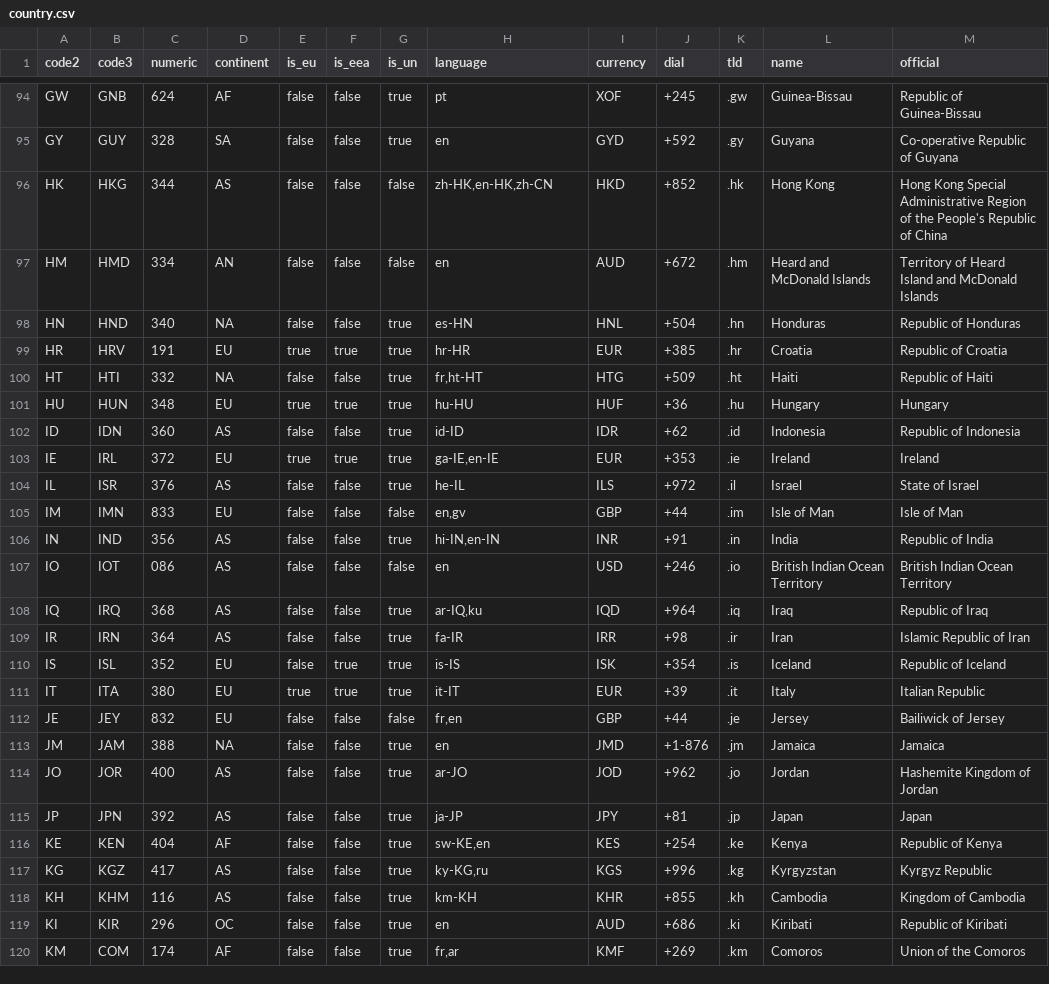
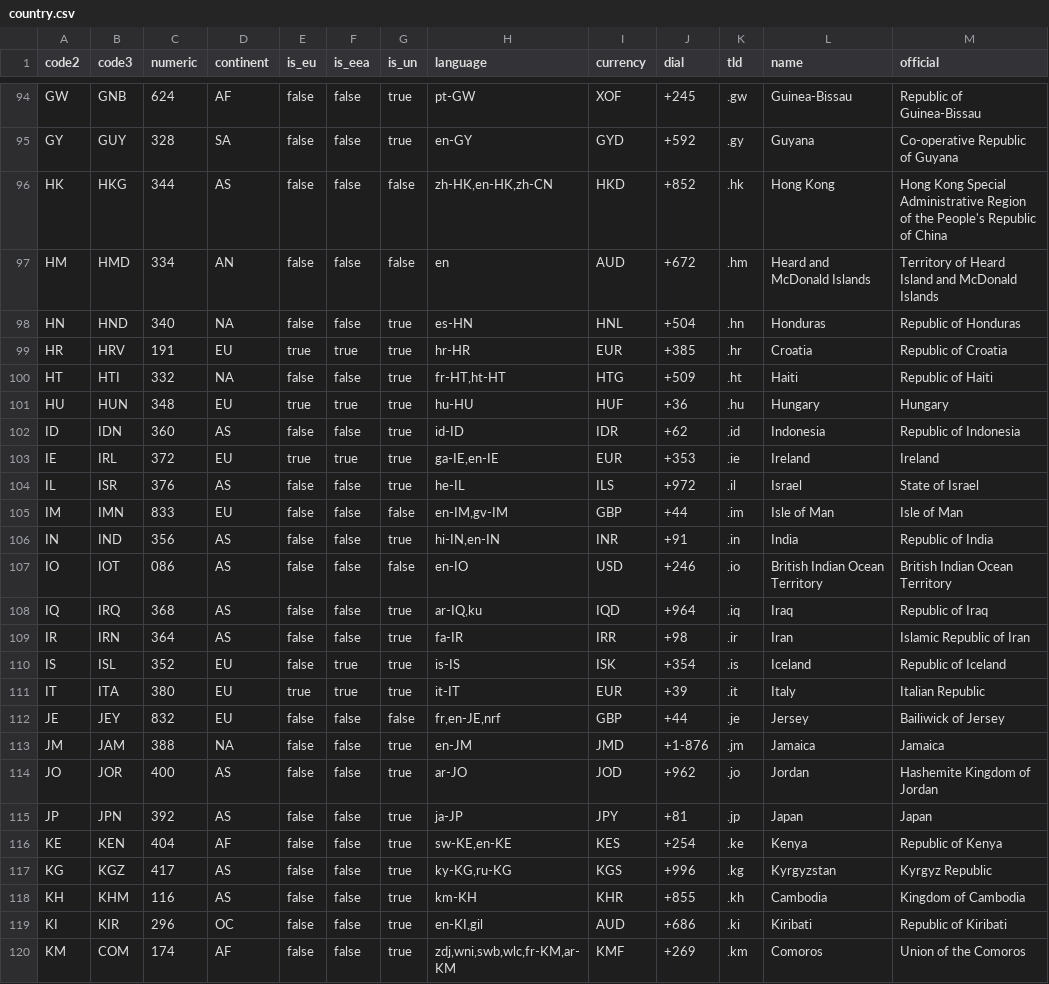
Before and after one commit to chensoft/geodb, a CSV file: datasets/country.csv, drawn as a sheet; only a part is shown, gaps mark what is left out; the diff covers the shown part only; the diff names each change by its address in the sheet, - before the commit and + after, or states it on an @@ line.

Commit message:
country: update language

```diff
--- a/datasets/country.csv
+++ b/datasets/country.csv
-H94 (language): pt
+H94 (language): pt-GW
-H95 (language): en
+H95 (language): en-GY
-H100 (language): fr,ht-HT
+H100 (language): fr-HT,ht-HT
-H105 (language): en,gv
+H105 (language): en-IM,gv-IM
-H107 (language): en
+H107 (language): en-IO
-H112 (language): fr,en
+H112 (language): fr,en-JE,nrf
-H113 (language): en
+H113 (language): en-JM
-H116 (language): sw-KE,en
+H116 (language): sw-KE,en-KE
-H117 (language): ky-KG,ru
+H117 (language): ky-KG,ru-KG
-H119 (language): en
+H119 (language): en-KI,gil
-H120 (language): fr,ar
+H120 (language): zdj,wni,swb,wlc,fr-KM,ar-KM
```
Also changed, not shown: 123 edited cells elsewhere in this file.
